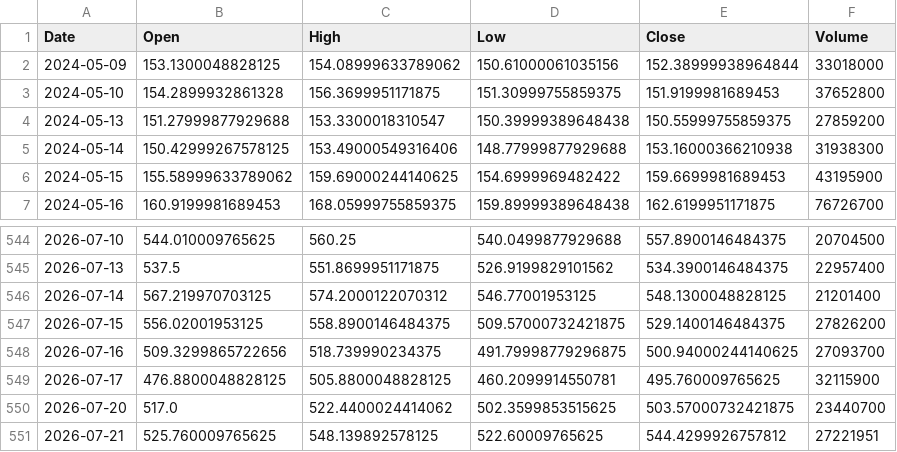
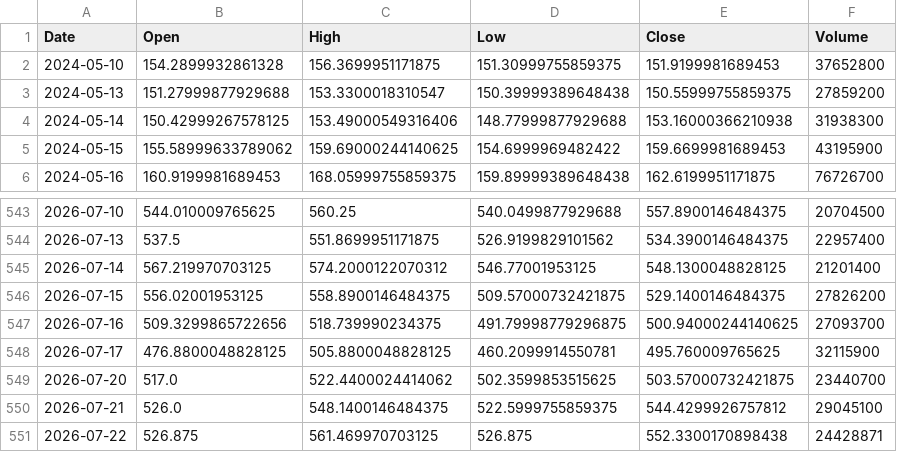
Before and after one commit to ShikanNagata/signal, a CSV file: data/AMD.csv, drawn as a sheet; only a part is shown, gaps mark what is left out.

```diff
--- a/data/AMD.csv
+++ b/data/AMD.csv
@@ -1,3 +1,2 @@
 Date,Open,High,Low,Close,Volume
-2024-05-09,153.1300048828125,154.08999633789062,150.61000061035156,152.38999938964844,33018000
 2024-05-10,154.2899932861328,156.3699951171875,151.30999755859375,151.9199981689453,37652800
@@ -550,2 +549,3 @@ Date,Open,High,Low,Close,Volume
 2026-07-20,517.0,522.4400024414062,502.3599853515625,503.57000732421875,23440700
-2026-07-21,525.760009765625,548.139892578125,522.60009765625,544.4299926757812,27221951
+2026-07-21,526.0,548.1400146484375,522.5999755859375,544.4299926757812,29045100
+2026-07-22,526.875,561.469970703125,526.875,552.3300170898438,24428871
```
Also changed, not shown: data/CRCL.csv, data/MRVL.csv, 8 other files.
